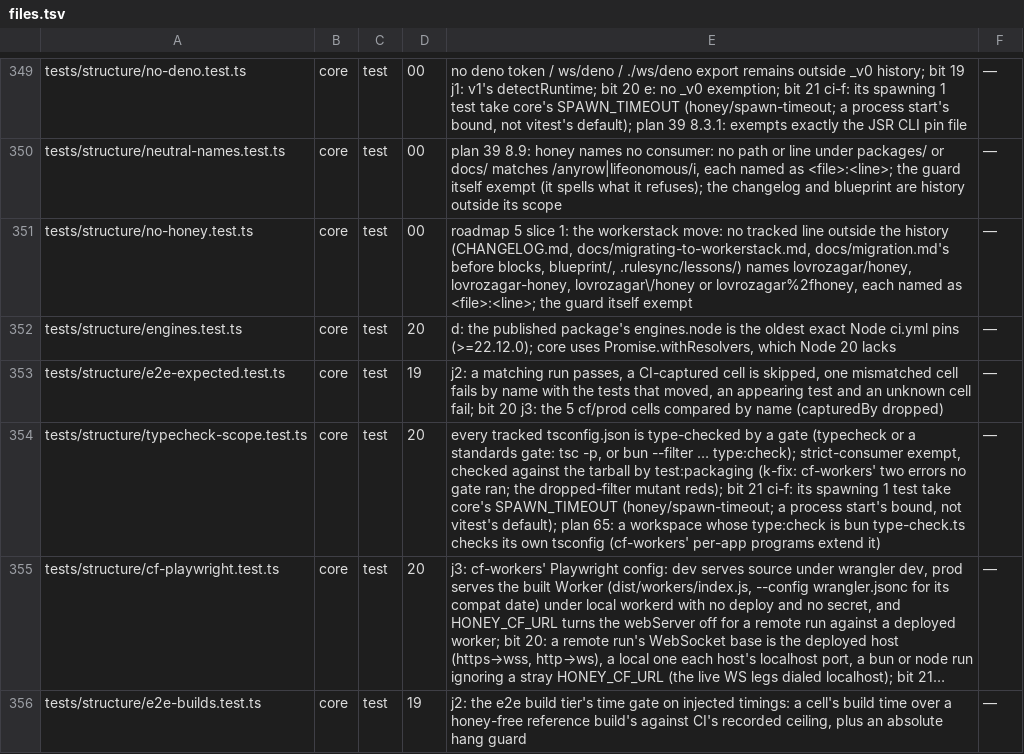
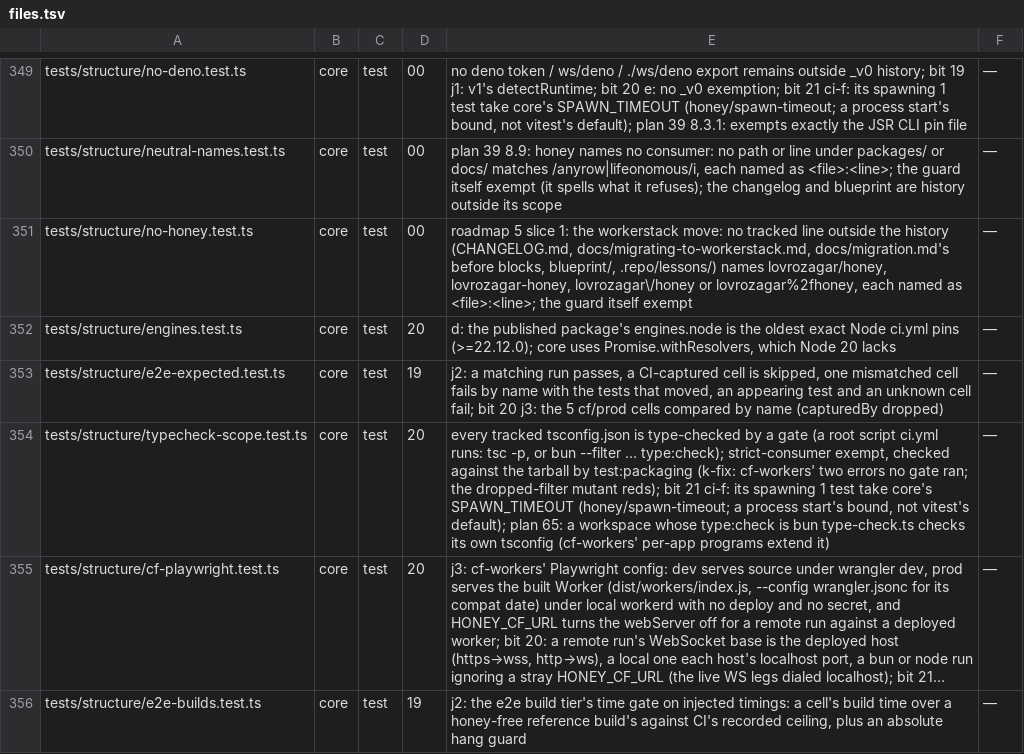
Before and after one commit to workerstack/backend, a TSV file: blueprint/files.tsv, drawn as a sheet; only a part is shown, gaps mark what is left out; long unchanged cells end in …; the diff names each change by its address in the sheet, - before the commit and + after, or states it on an @@ line.

Commit message:
test(core): read the type-check gates from ci.yml, not the standards block

```diff
--- a/blueprint/files.tsv
+++ b/blueprint/files.tsv
-E351: …blocks, blueprint/, .rulesync/lessons/) names lovrozagar/honey,…
+E351: …blocks, blueprint/, .repo/lessons/) names lovrozagar/honey,…
-E354: …a gate (typecheck or a standards gate: tsc -p,…
+E354: …a gate (a root script ci.yml runs: tsc -p,…
```
Also changed, not shown: 2 other files.
